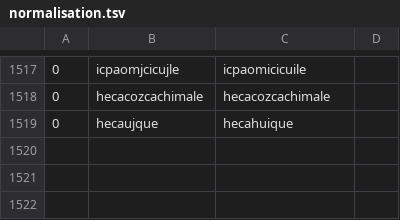
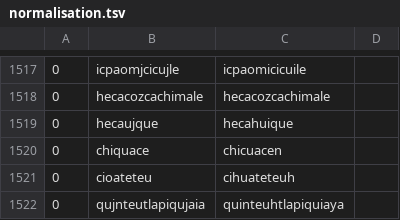
Before and after one commit to ftyers/UD_Classical_Nahuatl-FloCo, a TSV file: scripts/normalisation.tsv, drawn as a sheet; only a part is shown, gaps mark what is left out.

```diff
--- a/scripts/normalisation.tsv
+++ b/scripts/normalisation.tsv
@@ -1519 +1519,4 @@
 0	hecaujque	hecahuique
+0	chiquace	chicuacen
+0	cioateteu	cihuateteuh
+0	qujnteutlapiqujaia	quinteuhtlapiquiaya
```
Also changed, not shown: scripts/lexicon.tsv, scripts/retokenisation.tsv.
